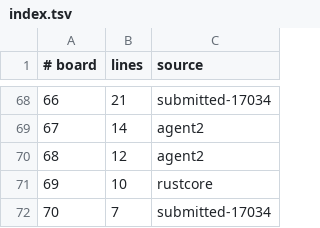
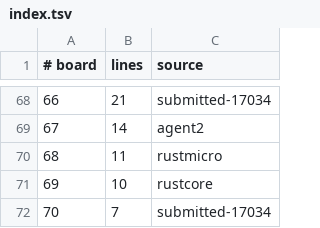
Before and after one commit to WarriorsSami/ccc-2026-nanofabricator, a TSV file: notebook/boards/3-large/index.tsv, drawn as a sheet; only a part is shown, gaps mark what is left out.

```diff
--- a/notebook/boards/3-large/index.tsv
+++ b/notebook/boards/3-large/index.tsv
@@ -69,3 +69,3 @@
 67	14	agent2
-68	12	agent2
+68	11	rustmicro
 69	10	rustcore
```
Also changed, not shown: 1 other file.
